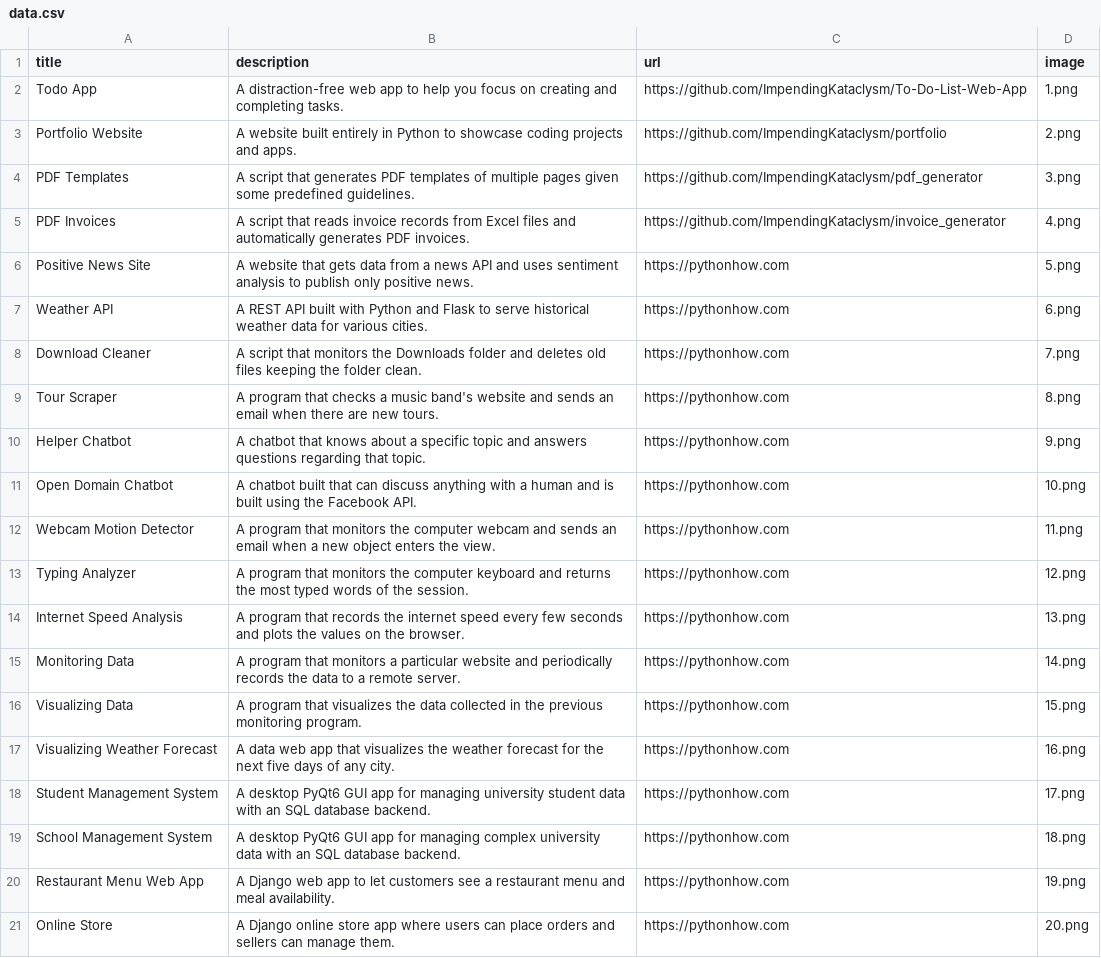
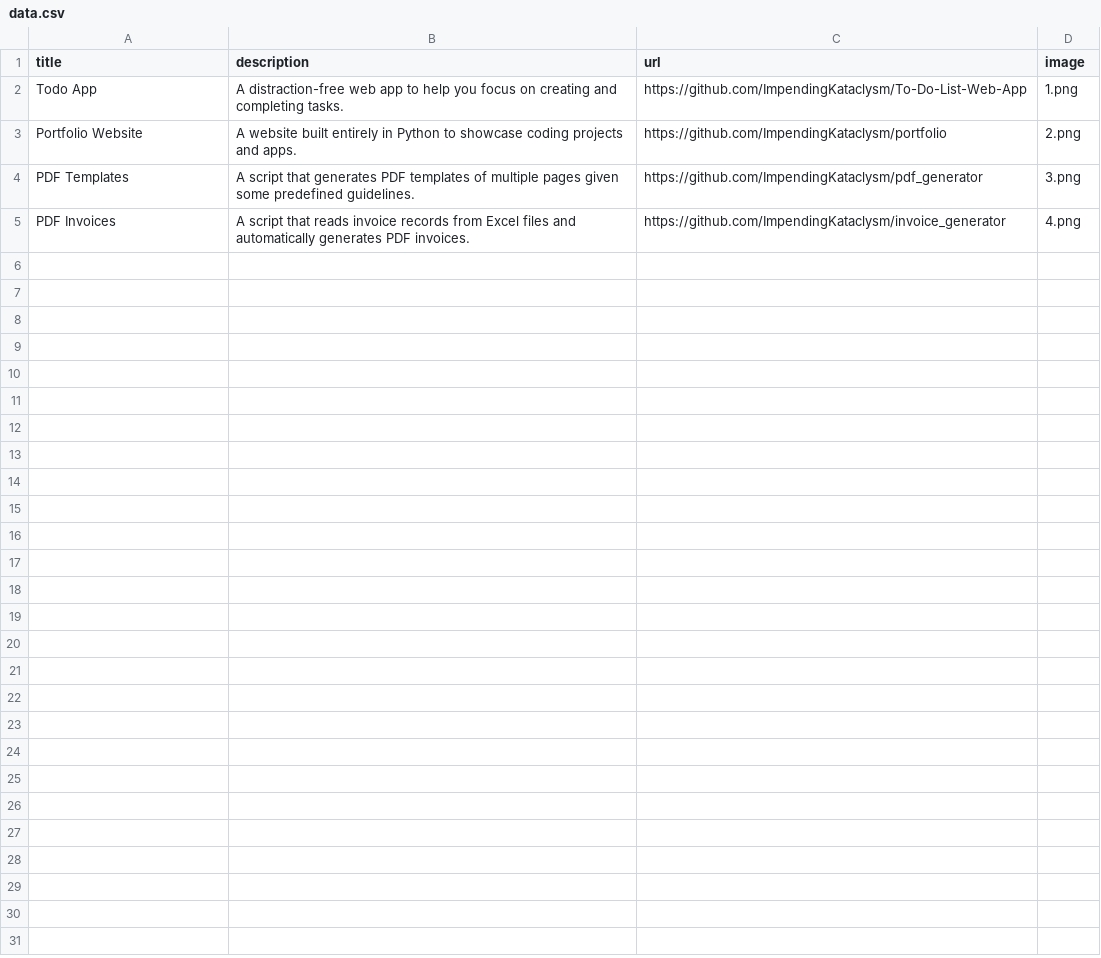
Before and after one commit to ImpendingKataclysm/portfolio, a CSV file: data.csv, drawn as a sheet; the diff names each change by its address in the sheet, - before the commit and + after, or states it on an @@ line.

Commit message:
Removed incomplete projects from portfolio page

```diff
--- a/data.csv
+++ b/data.csv
-row 6: Positive News Site | A website that gets data from a news API and uses sentiment analysis to publish only positive news. | https://pythonhow.com | 5.png
-row 7: Weather API | A REST API built with Python and Flask to serve historical weather data for various cities. | https://pythonhow.com | 6.png
-row 8: Download Cleaner | A script that monitors the Downloads folder and deletes old files keeping the folder clean. | https://pythonhow.com | 7.png
-row 9: Tour Scraper | A program that checks a music band's website and sends an email when there are new tours. | https://pythonhow.com | 8.png
-row 10: Helper Chatbot | A chatbot that knows about a specific topic and answers questions regarding that topic. | https://pythonhow.com | 9.png
-row 11: Open Domain Chatbot | A chatbot built that can discuss anything with a human and is built using the Facebook API. | https://pythonhow.com | 10.png
-row 12: Webcam Motion Detector | A program that monitors the computer webcam and sends an email when a new object enters the view. | https://pythonhow.com | 11.png
-row 13: Typing Analyzer | A program that monitors the computer keyboard and returns the most typed words of the session. | https://pythonhow.com | 12.png
-row 14: Internet Speed Analysis | A program that records the internet speed every few seconds and plots the values on the browser. | https://pythonhow.com | 13.png
-row 15: Monitoring Data | A program that monitors a particular website and periodically records the data to a remote server. | https://pythonhow.com | 14.png
-row 16: Visualizing Data | A program that visualizes the data collected in the previous monitoring program. | https://pythonhow.com | 15.png
-row 17: Visualizing Weather Forecast | A data web app that visualizes the weather forecast for the next five days of any city. | https://pythonhow.com | 16.png
-row 18: Student Management System | A desktop PyQt6 GUI app for managing university student data with an SQL database backend. | https://pythonhow.com | 17.png
-row 19: School Management System | A desktop PyQt6 GUI app for managing complex university data with an SQL database backend. | https://pythonhow.com | 18.png
-row 20: Restaurant Menu Web App | A Django web app to let customers see a restaurant menu and meal availability. | https://pythonhow.com | 19.png
-row 21: Online Store | A Django online store app where users can place orders and sellers can manage them. | https://pythonhow.com | 20.png
```
